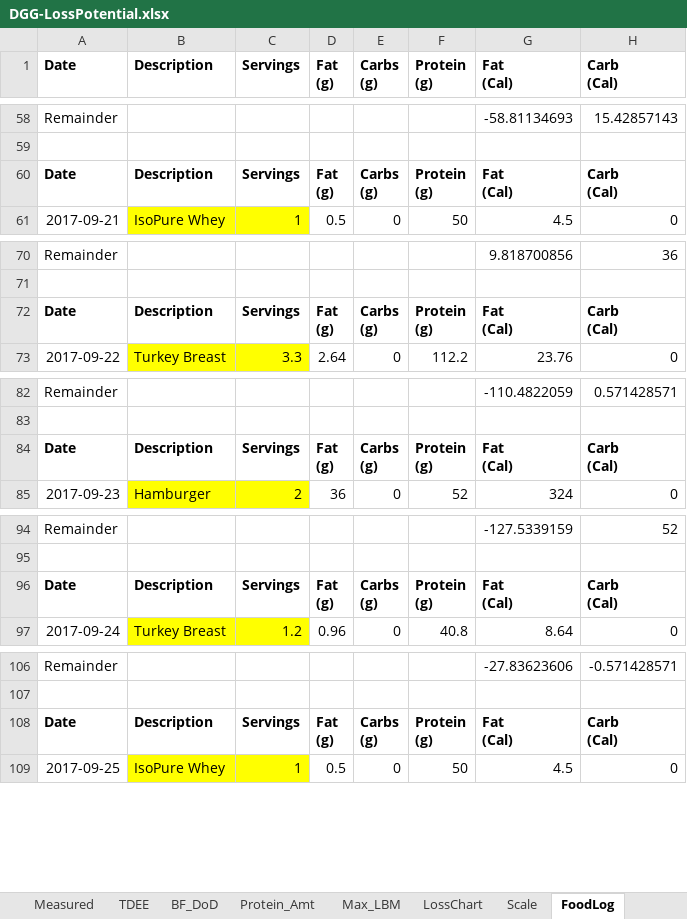
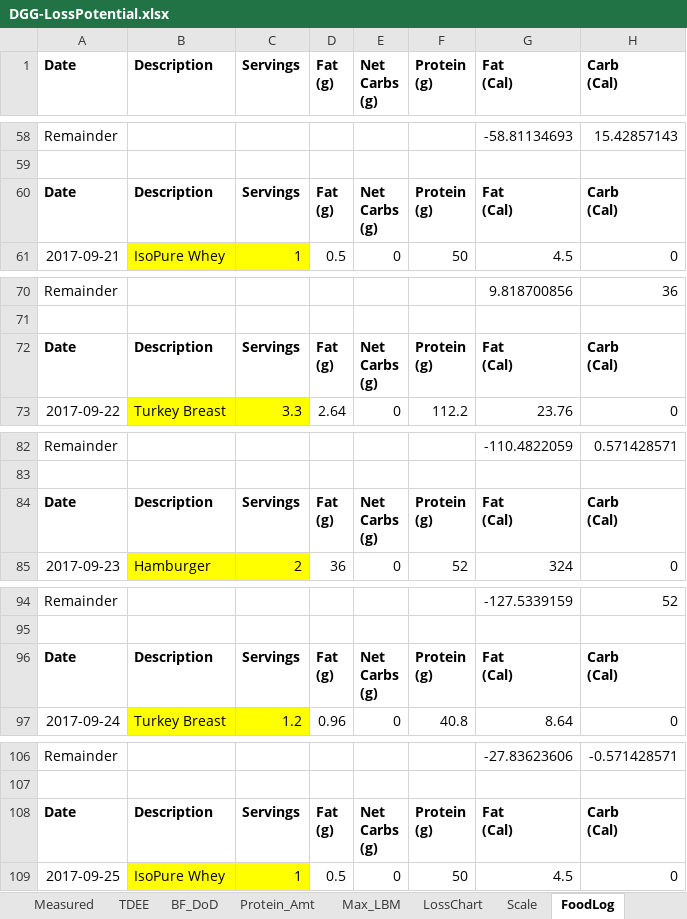
Before and after one commit to OpenKeto/KetoStuff, an Excel workbook: Calculators/Spreadsheet Calculators/DGG-LossPotential.xlsx, sheet FoodLog, drawn as a sheet; only a part is shown, gaps mark what is left out; values as stored, in another font and other column widths than the file's, no borders; ↵ is a line break in a cell; the diff covers the shown part only; the diff names each change by its address in the sheet, - before the commit and + after, or states it on an @@ line.

Commit message:
food

```diff
--- a/Calculators/Spreadsheet Calculators/DGG-LossPotential.xlsx (sheet FoodLog)
+++ b/Calculators/Spreadsheet Calculators/DGG-LossPotential.xlsx (sheet FoodLog)
-E1: Carbs ↵ (g)
+E1: Net ↵ Carbs ↵ (g)
-E60 (Net Carbs (g)): Carbs ↵ (g)
+E60 (Net Carbs (g)): Net ↵ Carbs ↵ (g)
-E72 (Net Carbs (g)): Carbs ↵ (g)
+E72 (Net Carbs (g)): Net ↵ Carbs ↵ (g)
-E84 (Net Carbs (g)): Carbs ↵ (g)
+E84 (Net Carbs (g)): Net ↵ Carbs ↵ (g)
-E96 (Net Carbs (g)): Carbs ↵ (g)
+E96 (Net Carbs (g)): Net ↵ Carbs ↵ (g)
-E108 (Net Carbs (g)): Carbs ↵ (g)
+E108 (Net Carbs (g)): Net ↵ Carbs ↵ (g)
```
Also changed, not shown: 104 edited cells elsewhere in this sheet, sheet FoodDB.
